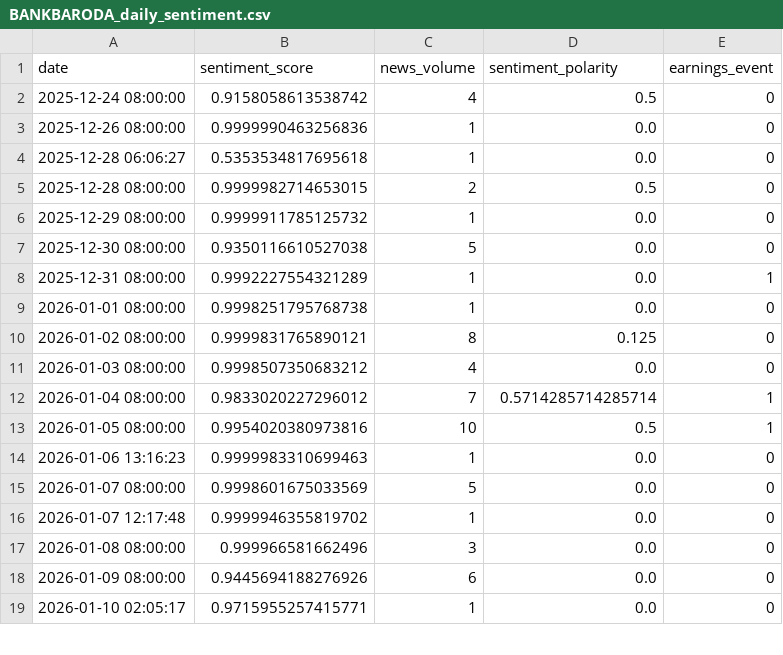
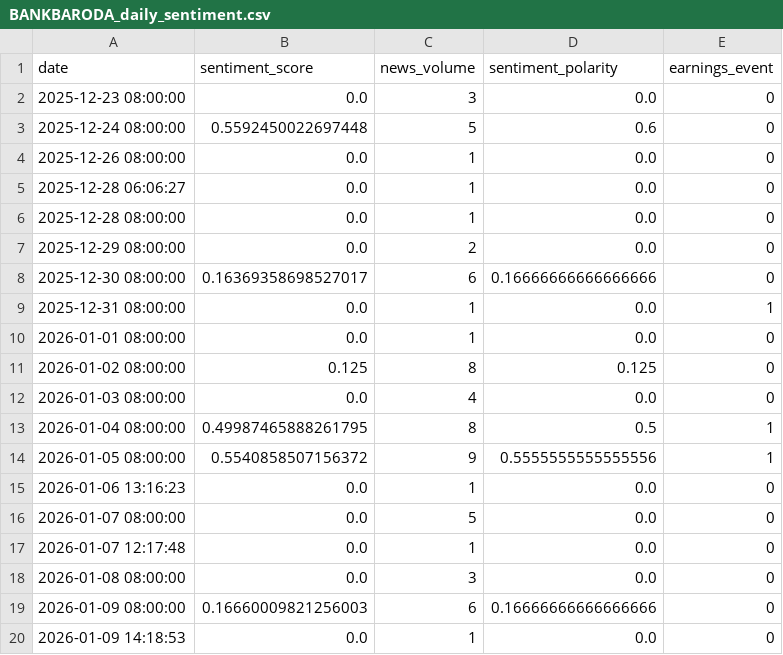
Before and after one commit to Rohithkoripelli/Stock-Price-Prediction, a CSV file: data/finbert_daily_sentiment/BANKBARODA_daily_sentiment.csv, drawn as a sheet; only a part is shown; the diff covers the shown part only.

```diff
--- a/data/finbert_daily_sentiment/BANKBARODA_daily_sentiment.csv
+++ b/data/finbert_daily_sentiment/BANKBARODA_daily_sentiment.csv
@@ -1,19 +1,20 @@
 date,sentiment_score,news_volume,sentiment_polarity,earnings_event
-2025-12-24 08:00:00,0.9158058613538742,4,0.5,0
-2025-12-26 08:00:00,0.9999990463256836,1,0.0,0
-2025-12-28 06:06:27,0.5353534817695618,1,0.0,0
-2025-12-28 08:00:00,0.9999982714653015,2,0.5,0
-2025-12-29 08:00:00,0.9999911785125732,1,0.0,0
-2025-12-30 08:00:00,0.9350116610527038,5,0.0,0
-2025-12-31 08:00:00,0.9992227554321289,1,0.0,1
-2026-01-01 08:00:00,0.9998251795768738,1,0.0,0
-2026-01-02 08:00:00,0.9999831765890121,8,0.125,0
-2026-01-03 08:00:00,0.9998507350683212,4,0.0,0
-2026-01-04 08:00:00,0.9833020227296012,7,0.5714285714285714,1
-2026-01-05 08:00:00,0.9954020380973816,10,0.5,1
-2026-01-06 13:16:23,0.9999983310699463,1,0.0,0
-2026-01-07 08:00:00,0.9998601675033569,5,0.0,0
-2026-01-07 12:17:48,0.9999946355819702,1,0.0,0
-2026-01-08 08:00:00,0.999966581662496,3,0.0,0
-2026-01-09 08:00:00,0.9445694188276926,6,0.0,0
-2026-01-10 02:05:17,0.9715955257415771,1,0.0,0
+2025-12-23 08:00:00,0.0,3,0.0,0
+2025-12-24 08:00:00,0.5592450022697448,5,0.6,0
+2025-12-26 08:00:00,0.0,1,0.0,0
+2025-12-28 06:06:27,0.0,1,0.0,0
+2025-12-28 08:00:00,0.0,1,0.0,0
+2025-12-29 08:00:00,0.0,2,0.0,0
+2025-12-30 08:00:00,0.16369358698527017,6,0.16666666666666666,0
+2025-12-31 08:00:00,0.0,1,0.0,1
+2026-01-01 08:00:00,0.0,1,0.0,0
+2026-01-02 08:00:00,0.125,8,0.125,0
+2026-01-03 08:00:00,0.0,4,0.0,0
+2026-01-04 08:00:00,0.49987465888261795,8,0.5,1
+2026-01-05 08:00:00,0.5540858507156372,9,0.5555555555555556,1
+2026-01-06 13:16:23,0.0,1,0.0,0
+2026-01-07 08:00:00,0.0,5,0.0,0
+2026-01-07 12:17:48,0.0,1,0.0,0
+2026-01-08 08:00:00,0.0,3,0.0,0
+2026-01-09 08:00:00,0.16660009821256003,6,0.16666666666666666,0
+2026-01-09 14:18:53,0.0,1,0.0,0
```
Also changed, not shown: 8 added rows, 12 removed rows and 25 edited cells elsewhere in this file, data/finbert_daily_sentiment/AXISBANK_daily_sentiment.csv, data/finbert_daily_sentiment/CANBK_daily_sentiment.csv, 22 other files.
